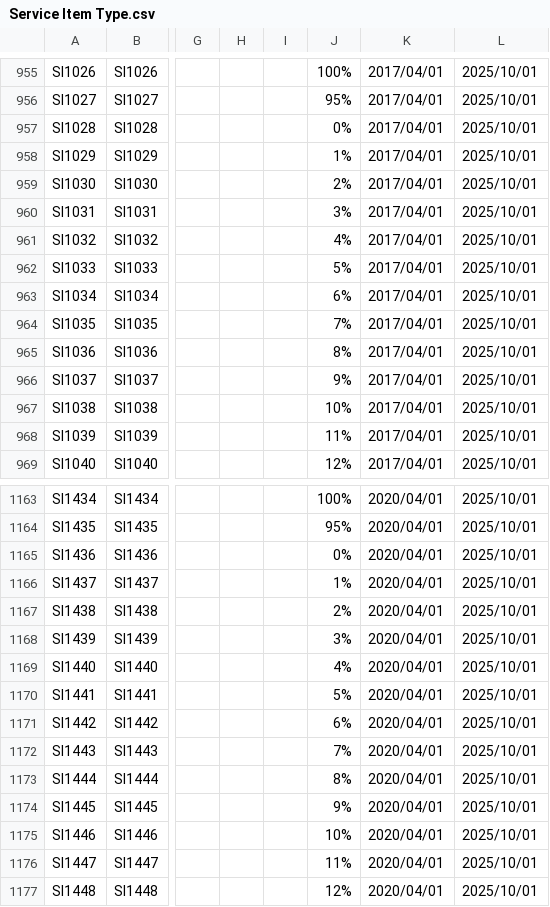
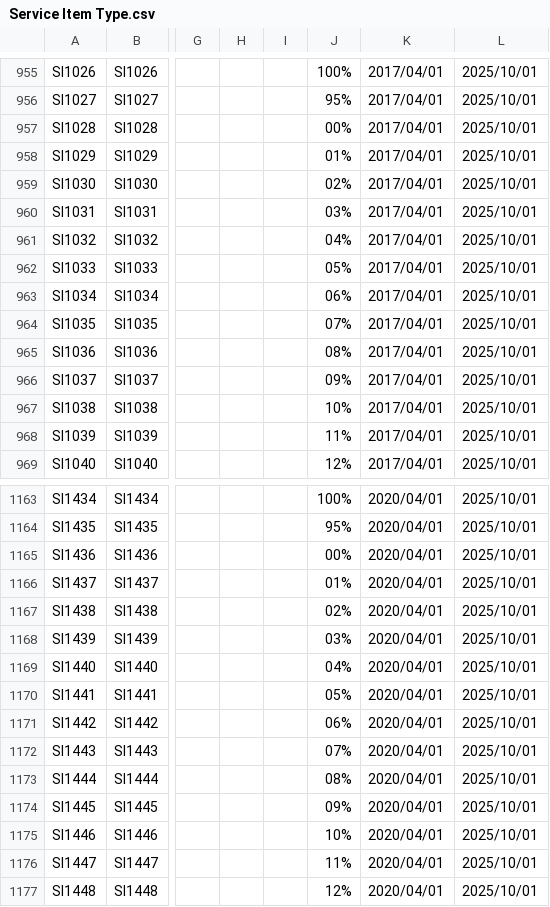
Before and after one commit to SiddharthSharmaEcho/SWW-ETL7_configfiles-, a CSV file: Service Item Type.csv, drawn as a sheet; only a part is shown, gaps mark what is left out; the diff covers the shown part only; the diff names each change by its address in the sheet, - before the commit and + after, or states it on an @@ line.

```diff
--- a/Service Item Type.csv
+++ b/Service Item Type.csv
-J957: 0%
+J957: 00%
-J958: 1%
+J958: 01%
-J959: 2%
+J959: 02%
-J960: 3%
+J960: 03%
-J961: 4%
+J961: 04%
-J962: 5%
+J962: 05%
-J963: 6%
+J963: 06%
-J964: 7%
+J964: 07%
-J965: 8%
+J965: 08%
-J966: 9%
+J966: 09%
-J1165: 0%
+J1165: 00%
-J1166: 1%
+J1166: 01%
-J1167: 2%
+J1167: 02%
-J1168: 3%
+J1168: 03%
-J1169: 4%
+J1169: 04%
-J1170: 5%
+J1170: 05%
-J1171: 6%
+J1171: 06%
-J1172: 7%
+J1172: 07%
-J1173: 8%
+J1173: 08%
-J1174: 9%
+J1174: 09%
```
Also changed, not shown: 21 edited cells elsewhere in this file, Service Item Family.csv, 1 other file.
